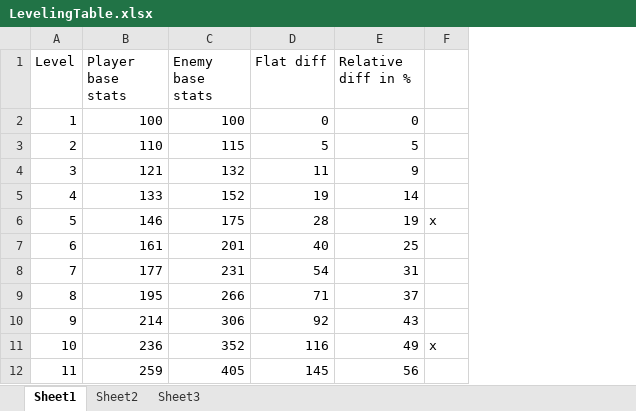
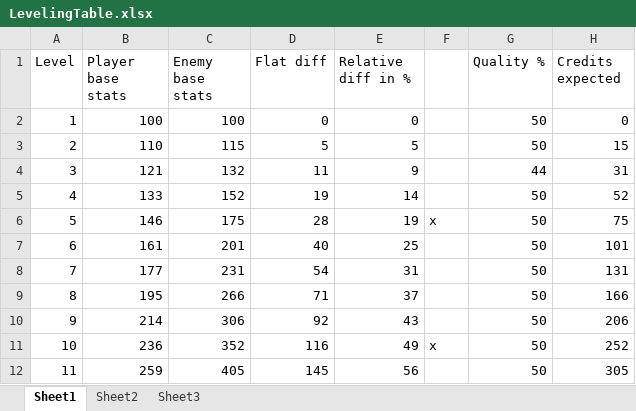
Before and after one commit to StarfighterDevTeam/StarFighter, an Excel workbook: Unstable/StarFighter/Documentation/LevelingTable.xlsx, sheet Sheet1, drawn as a sheet; only a part is shown; values as stored, in another font and other column widths than the file's, no borders; the diff names each change by its address in the sheet, - before the commit and + after, or states it on an @@ line.

```diff
--- a/Unstable/StarFighter/Documentation/LevelingTable.xlsx (sheet Sheet1)
+++ b/Unstable/StarFighter/Documentation/LevelingTable.xlsx (sheet Sheet1)
+column G (Quality %), rows 2-12: 50 | 50 | 44 | 50 | 50 | 50 | 50 | 50 | 50 | 50 | 50
+column H (Credits expected), rows 2-12: 0 | 15 | 31 | 52 | 75 | 101 | 131 | 166 | 206 | 252 | 305
```
Also changed, not shown: 1 other file.
